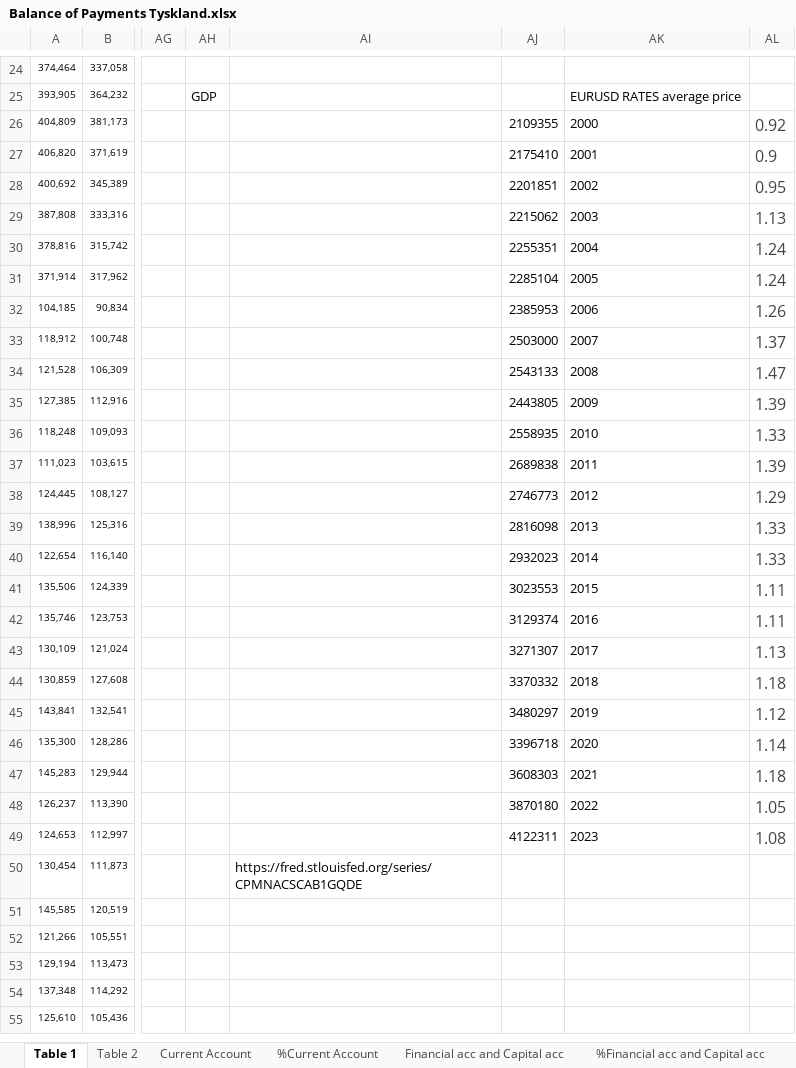
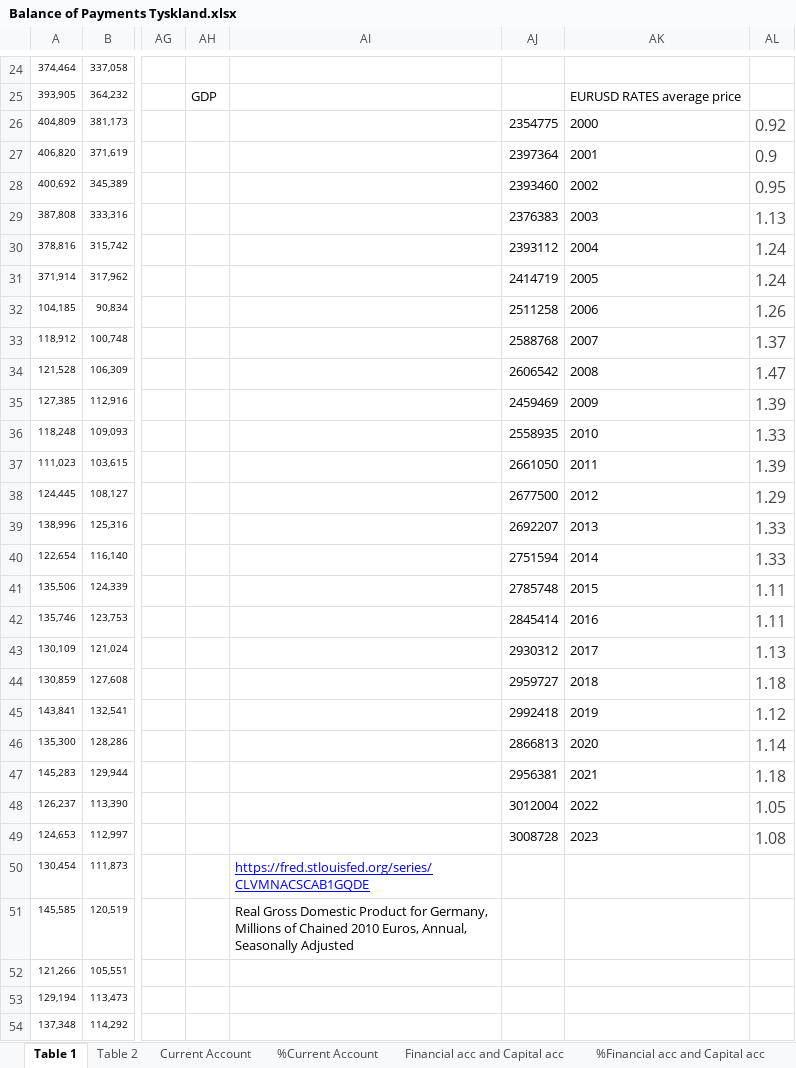
Before and after one commit to SimonHedegaard/projekteksamen, an Excel workbook: Balance of Payments Tyskland.xlsx, sheet Table 1, drawn as a sheet; only a part is shown, gaps mark what is left out; the shorter side is filled out with more unchanged rows; values as stored, in another font and other column widths than the file's, no borders; the diff names each change by its address in the sheet, - before the commit and + after, or states it on an @@ line.

```diff
--- a/Balance of Payments Tyskland.xlsx (sheet Table 1)
+++ b/Balance of Payments Tyskland.xlsx (sheet Table 1)
-AJ26: 2109355
+AJ26: 2354775
-AJ27: 2175410
+AJ27: 2397364
-AJ28: 2201851
+AJ28: 2393460
-AJ29: 2215062
+AJ29: 2376383
-AJ30: 2255351
+AJ30: 2393112
-AJ31: 2285104
+AJ31: 2414719
-AJ32: 2385953
+AJ32: 2511258
-AJ33: 2503000
+AJ33: 2588768
-AJ34: 2543133
+AJ34: 2606542
-AJ35: 2443805
+AJ35: 2459469
-AJ37: 2689838
+AJ37: 2661050
-AJ38: 2746773
+AJ38: 2677500
-AJ39: 2816098
+AJ39: 2692207
-AJ40: 2932023
+AJ40: 2751594
-AJ41: 3023553
+AJ41: 2785748
-AJ42: 3129374
+AJ42: 2845414
-AJ43: 3271307
+AJ43: 2930312
-AJ44: 3370332
+AJ44: 2959727
-AJ45: 3480297
+AJ45: 2992418
-AJ46: 3396718
+AJ46: 2866813
-AJ47: 3608303
+AJ47: 2956381
-AJ48: 3870180
+AJ48: 3012004
-AJ49: 4122311
+AJ49: 3008728
-AI50: https://fred.stlouisfed.org/series/CPMNACSCAB1GQDE
+AI50: https://fred.stlouisfed.org/series/CLVMNACSCAB1GQDE
@@ AI50 underline: off → on, text colour: black → #0000FF @@
-AI51: (empty)
+AI51: Real Gross Domestic Product for Germany, Millions of Chained 2010 Euros, Annual, Seasonally Adjusted
```
Also changed, not shown: sheet %Current Account, sheet %Financial acc and Capital acc, charts or pictures, Makroøkonomisk projekt.xlsx.
